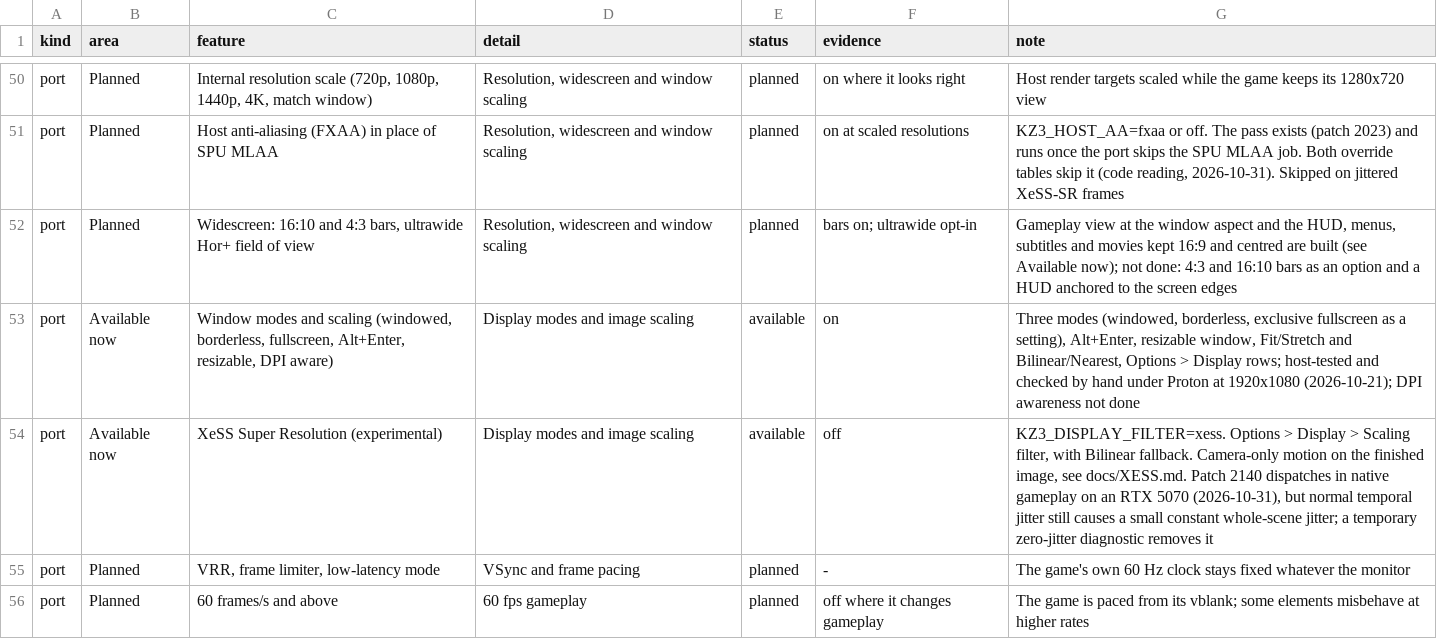
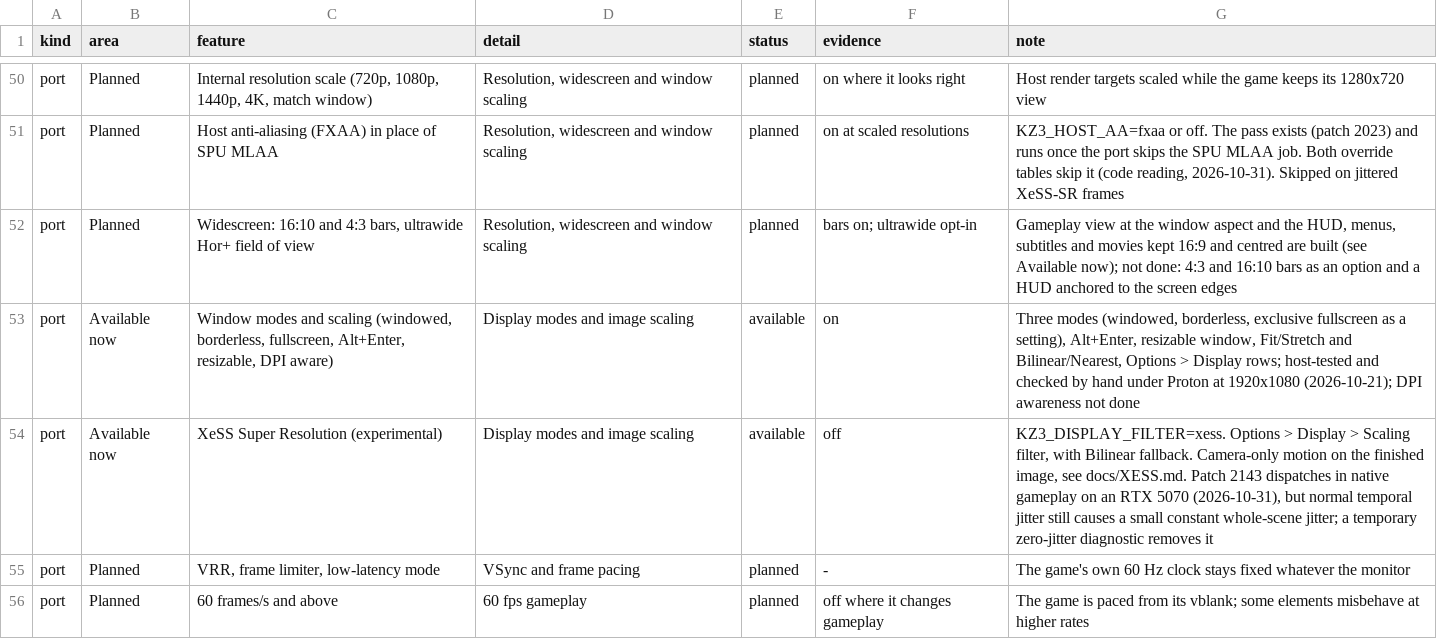
Before and after one commit to Tzeentchnet/project-helghast, a TSV file: docs/features.tsv, drawn as a sheet; only a part is shown, gaps mark what is left out.

Commit message:
integrate XeSS after GPU offload patches

```diff
--- a/docs/features.tsv
+++ b/docs/features.tsv
@@ -53,3 +53,3 @@ port	Planned	Widescreen: 16:10 and 4:3 bars, ultrawide Hor+ field of view	Resolu
 port	Available now	Window modes and scaling (windowed, borderless, fullscreen, Alt+Enter, resizable, DPI aware)	Display modes and image scaling	available	on	Three modes (windowed, borderless, exclusive fullscreen as a setting), Alt+Enter, resizable window, Fit/Stretch and Bilinear/Nearest, Options > Display rows; host-tested and checked by hand under Proton at 1920x1080 (2026-10-21); DPI awareness not done
-port	Available now	XeSS Super Resolution (experimental)	Display modes and image scaling	available	off	KZ3_DISPLAY_FILTER=xess. Options > Display > Scaling filter, with Bilinear fallback. Camera-only motion on the finished image, see docs/XESS.md. Patch 2140 dispatches in native gameplay on an RTX 5070 (2026-10-31), but normal temporal jitter still causes a small constant whole-scene jitter; a temporary zero-jitter diagnostic removes it
+port	Available now	XeSS Super Resolution (experimental)	Display modes and image scaling	available	off	KZ3_DISPLAY_FILTER=xess. Options > Display > Scaling filter, with Bilinear fallback. Camera-only motion on the finished image, see docs/XESS.md. Patch 2143 dispatches in native gameplay on an RTX 5070 (2026-10-31), but normal temporal jitter still causes a small constant whole-scene jitter; a temporary zero-jitter diagnostic removes it
 port	Planned	VRR, frame limiter, low-latency mode	VSync and frame pacing	planned	-	The game's own 60 Hz clock stays fixed whatever the monitor
```
Also changed, not shown: 5 other files.
